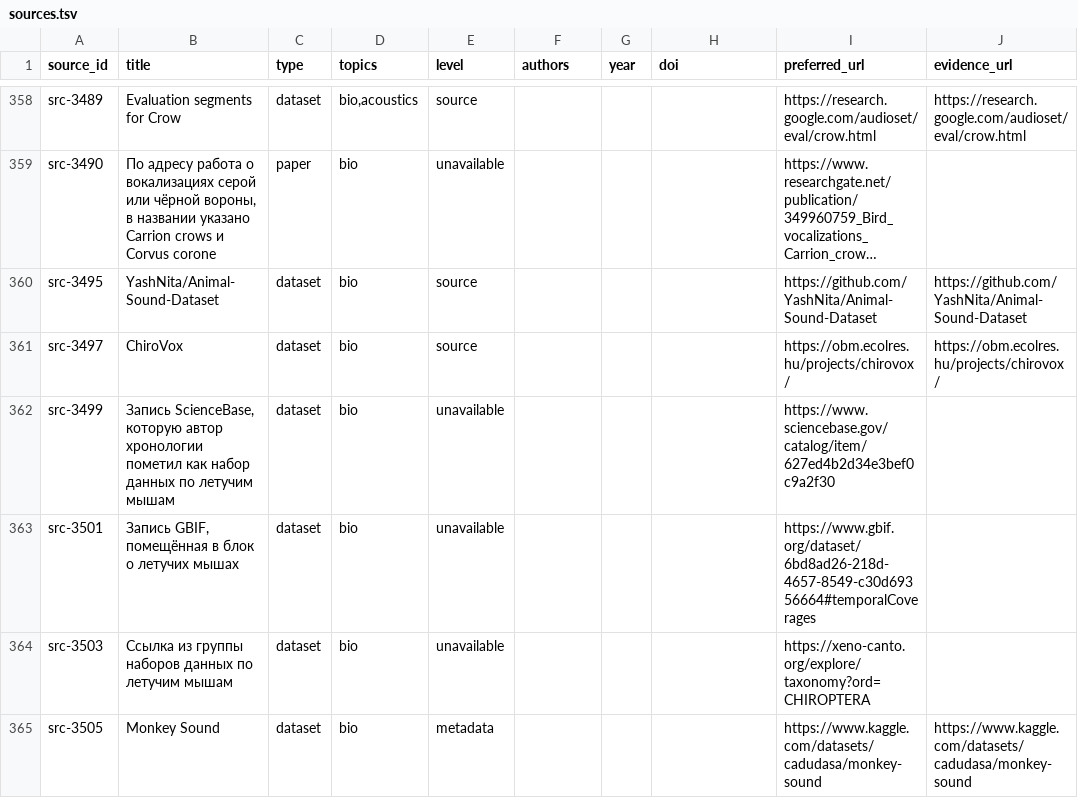
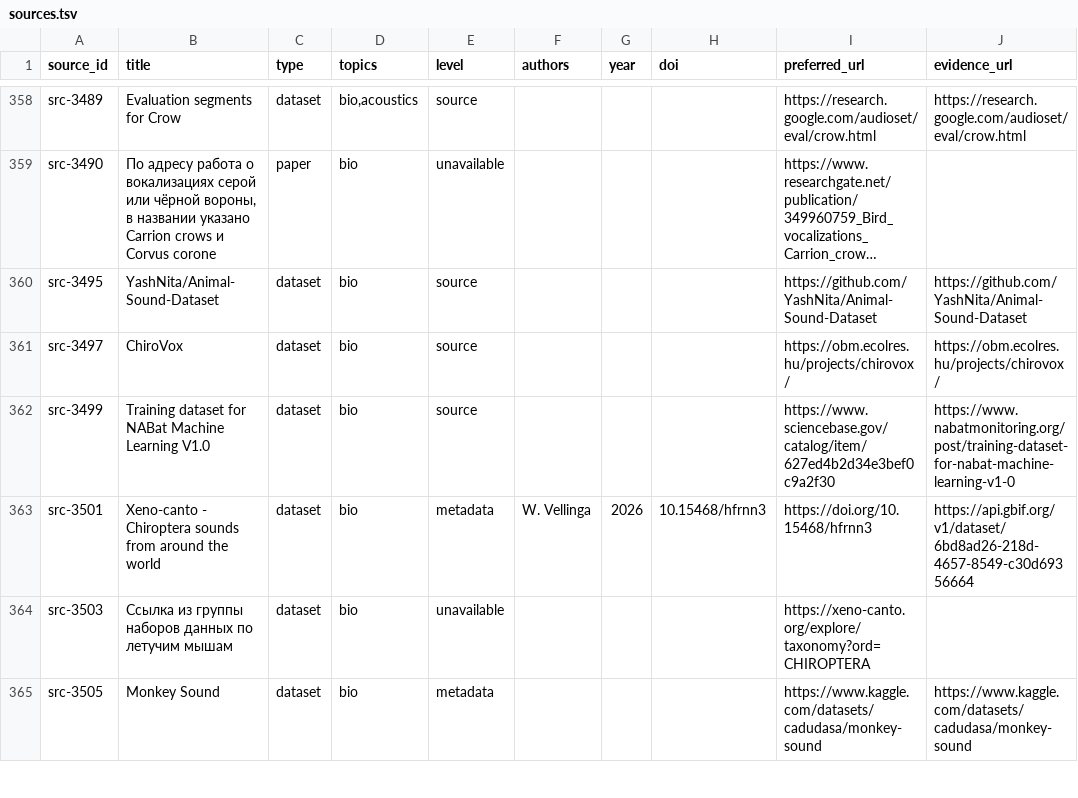
Before and after one commit to iproxy3d/sk_speech, a TSV file: materials/research_sources/catalog/sources.tsv, drawn as a sheet; only a part is shown, gaps mark what is left out; long unchanged cells end in …; the diff covers the shown part only; the diff names each change by its address in the sheet, - before the commit and + after, or states it on an @@ line.

Commit message:
Verify and complete research source catalog stage 2
Recover source texts and metadata, document dataset access and video chapters, and link catalog references to speech package symbols.

```diff
--- a/materials/research_sources/catalog/sources.tsv
+++ b/materials/research_sources/catalog/sources.tsv
-B362 (title): Запись ScienceBase, которую автор хронологии пометил как набор данных по летучим мышам
+B362 (title): Training dataset for NABat Machine Learning V1.0
-E362 (level): unavailable
+E362 (level): source
-J362 (evidence_url): (empty)
+J362 (evidence_url): https://www.nabatmonitoring.org/post/training-dataset-for-nabat-machine-learning-v1-0
-B363 (title): Запись GBIF, помещённая в блок о летучих мышах
+B363 (title): Xeno-canto - Chiroptera sounds from around the world
-E363 (level): unavailable
+E363 (level): metadata
-F363 (authors): (empty)
+F363 (authors): W. Vellinga
-G363 (year): (empty)
+G363 (year): 2026
-H363 (doi): (empty)
+H363 (doi): 10.15468/hfrnn3
-I363 (preferred_url): https://www.gbif.org/dataset/6bd8ad26-218d-4657-8549-c30d69356664#temporalCoverages
+I363 (preferred_url): https://doi.org/10.15468/hfrnn3
-J363 (evidence_url): (empty)
+J363 (evidence_url): https://api.gbif.org/v1/dataset/6bd8ad26-218d-4657-8549-c30d69356664
```
Also changed, not shown: 43 edited cells elsewhere in this file, 9 other files.
